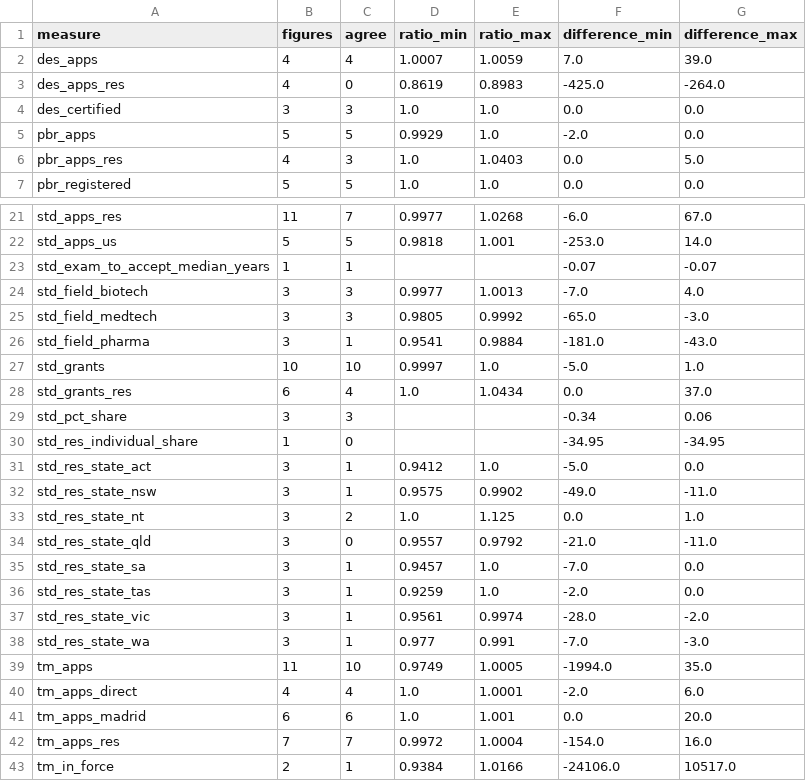
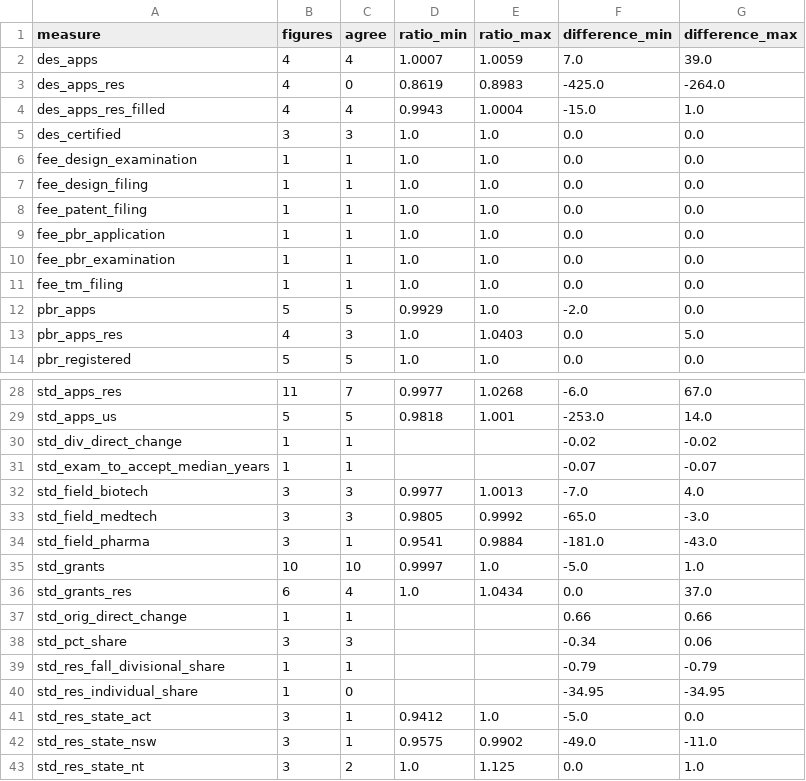
Before and after one commit to Thomas-Amann-IPAustralia/Aus-GII-Breakdown, a CSV file: analysis/audit/output/summary.csv, drawn as a sheet; only a part is shown, gaps mark what is left out; the shorter side is filled out with more unchanged rows.

```diff
--- a/analysis/audit/output/summary.csv
+++ b/analysis/audit/output/summary.csv
@@ -3,3 +3,10 @@ des_apps,4,4,1.0007,1.0059,7.0,39.0
 des_apps_res,4,0,0.8619,0.8983,-425.0,-264.0
+des_apps_res_filled,4,4,0.9943,1.0004,-15.0,1.0
 des_certified,3,3,1.0,1.0,0.0,0.0
+fee_design_examination,1,1,1.0,1.0,0.0,0.0
+fee_design_filing,1,1,1.0,1.0,0.0,0.0
+fee_patent_filing,1,1,1.0,1.0,0.0,0.0
+fee_pbr_application,1,1,1.0,1.0,0.0,0.0
+fee_pbr_examination,1,1,1.0,1.0,0.0,0.0
+fee_tm_filing,1,1,1.0,1.0,0.0,0.0
 pbr_apps,5,5,0.9929,1.0,-2.0,0.0
@@ -22,2 +29,3 @@ std_apps_res,11,7,0.9977,1.0268,-6.0,67.0
 std_apps_us,5,5,0.9818,1.001,-253.0,14.0
+std_div_direct_change,1,1,,,-0.02,-0.02
 std_exam_to_accept_median_years,1,1,,,-0.07,-0.07
@@ -28,3 +36,5 @@ std_grants,10,10,0.9997,1.0,-5.0,1.0
 std_grants_res,6,4,1.0,1.0434,0.0,37.0
+std_orig_direct_change,1,1,,,0.66,0.66
 std_pct_share,3,3,,,-0.34,0.06
+std_res_fall_divisional_share,1,1,,,-0.79,-0.79
 std_res_individual_share,1,0,,,-34.95,-34.95
```
Also changed, not shown: analysis/audit/output/benchmark.csv, analysis/audit/published.csv, 18 other files.
